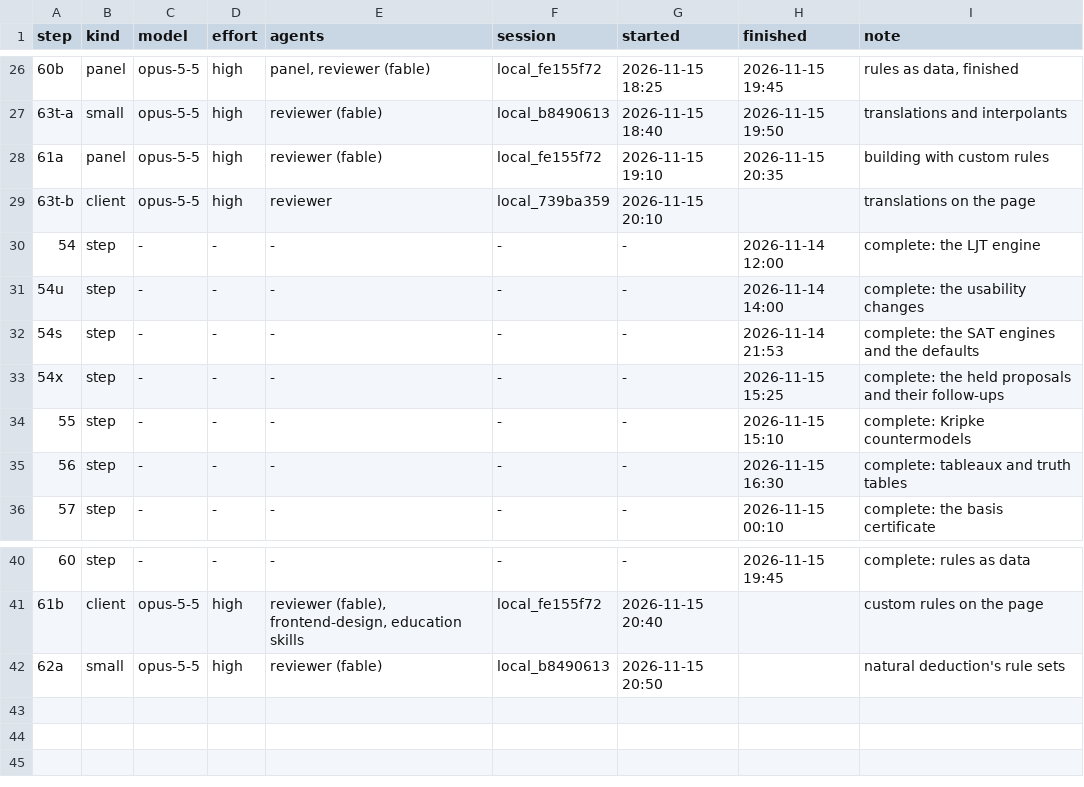
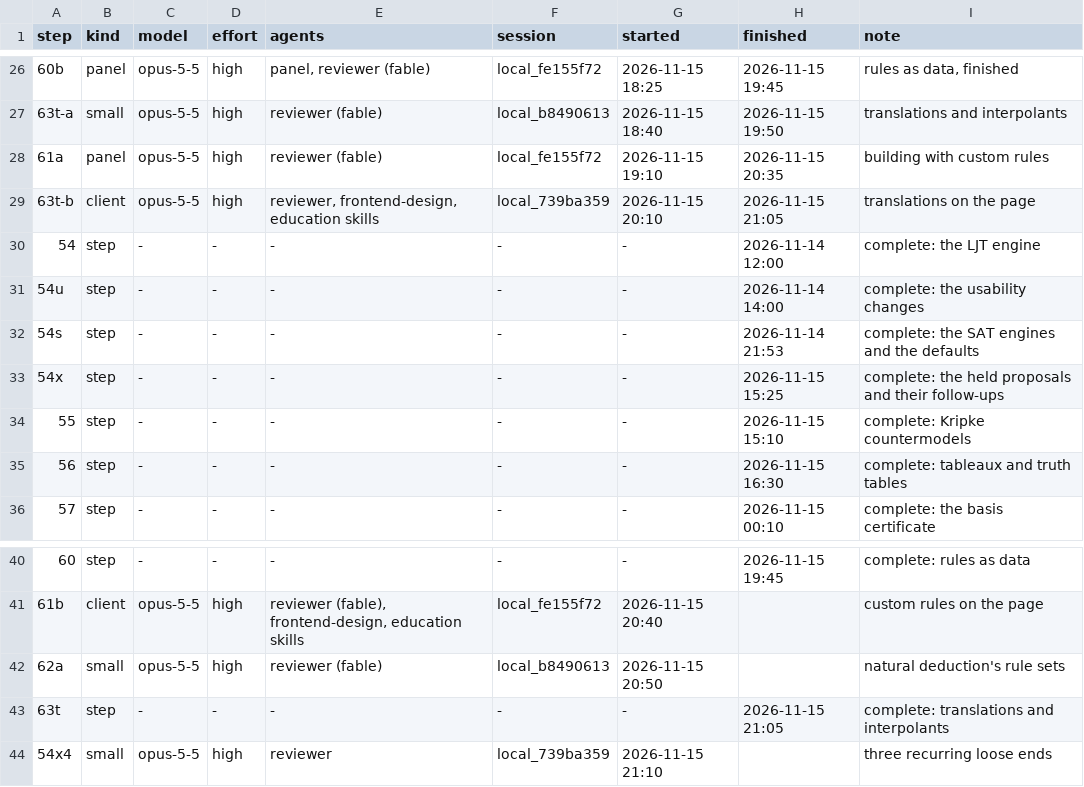
Before and after one commit to deduxit/deduxit, a TSV file: plan/notes/step-log.tsv, drawn as a sheet; only a part is shown, gaps mark what is left out; the diff names each change by its address in the sheet, - before the commit and + after, or states it on an @@ line.

```diff
--- a/plan/notes/step-log.tsv
+++ b/plan/notes/step-log.tsv
-E29 (agents): reviewer
+E29 (agents): reviewer, frontend-design, education skills
-H29 (finished): (empty)
+H29 (finished): 2026-11-15 21:05
+row 43: 63t | step | - | - | - | - | - | 2026-11-15 21:05 | complete: translations and interpolants
+row 44: 54x4 | small | opus-5-5 | high | reviewer | local_739ba359 | 2026-11-15 21:10 |  | three recurring loose ends
```
Also changed, not shown: 1 other file.
